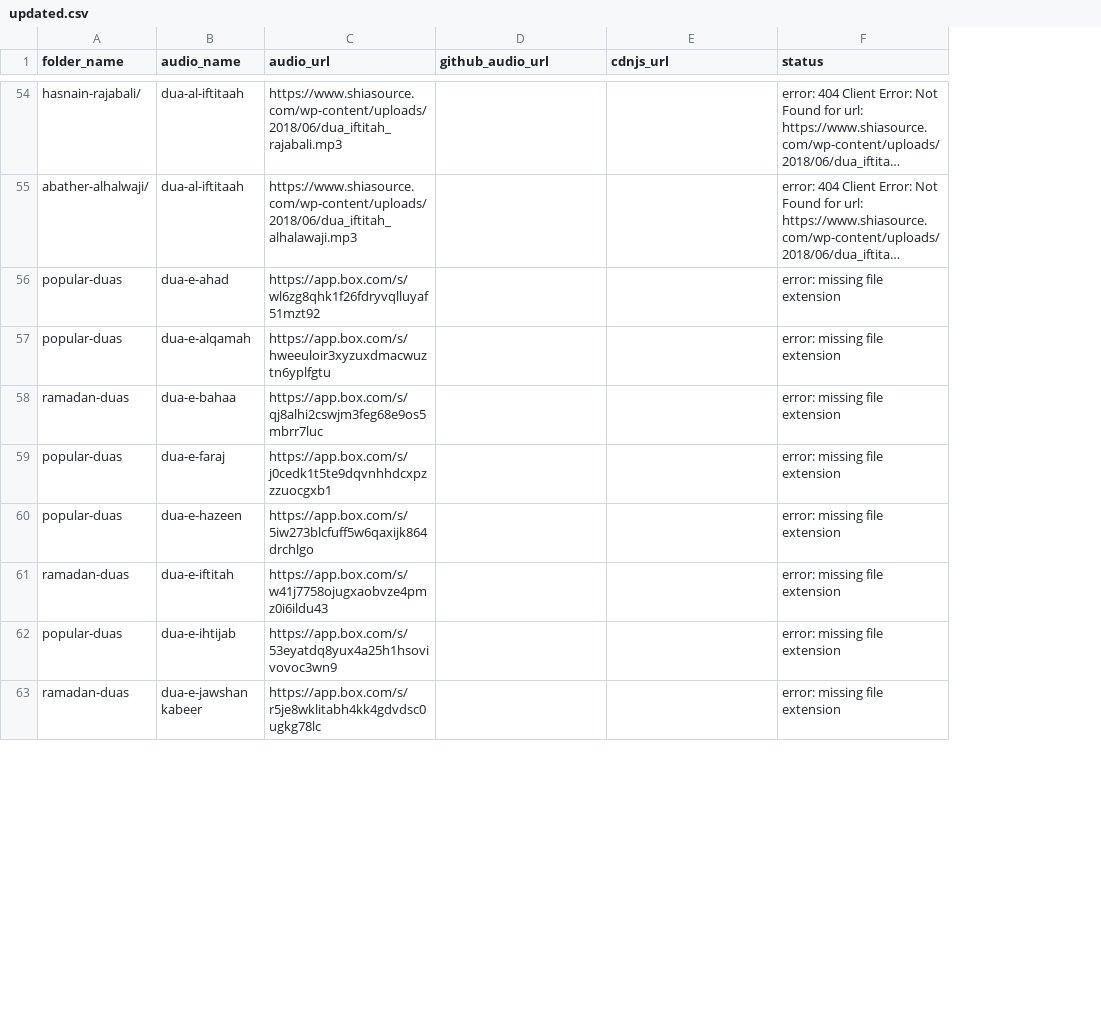
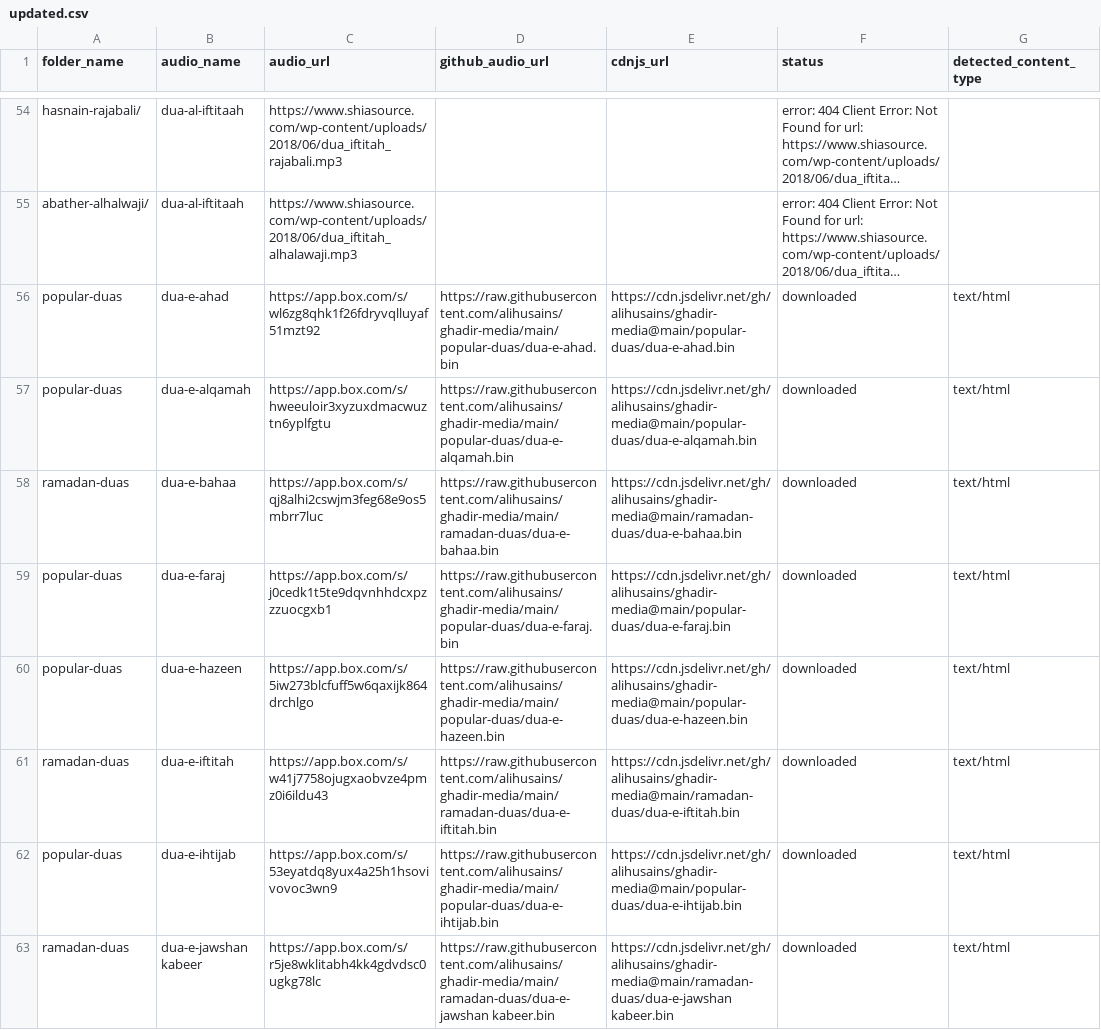
Before and after one commit to alihusains/ghadir-media, a CSV file: updated.csv, drawn as a sheet; only a part is shown, gaps mark what is left out; long unchanged cells end in …; the diff covers the shown part only; the diff names each change by its address in the sheet, - before the commit and + after, or states it on an @@ line.

```diff
--- a/updated.csv
+++ b/updated.csv
+column G (detected_content_type), rows 56-63: all text/html
-D56 (github_audio_url): (empty)
+D56 (github_audio_url): https://raw.githubusercontent.com/alihusains/ghadir-media/main/popular-duas/dua-e-ahad.bin
-E56 (cdnjs_url): (empty)
+E56 (cdnjs_url): https://cdn.jsdelivr.net/gh/alihusains/ghadir-media@main/popular-duas/dua-e-ahad.bin
-F56:F63 (status): error: missing file extension
+F56:F63 (status): downloaded
-D57 (github_audio_url): (empty)
+D57 (github_audio_url): https://raw.githubusercontent.com/alihusains/ghadir-media/main/popular-duas/dua-e-alqamah.bin
-E57 (cdnjs_url): (empty)
+E57 (cdnjs_url): https://cdn.jsdelivr.net/gh/alihusains/ghadir-media@main/popular-duas/dua-e-alqamah.bin
-D58 (github_audio_url): (empty)
+D58 (github_audio_url): https://raw.githubusercontent.com/alihusains/ghadir-media/main/ramadan-duas/dua-e-bahaa.bin
-E58 (cdnjs_url): (empty)
+E58 (cdnjs_url): https://cdn.jsdelivr.net/gh/alihusains/ghadir-media@main/ramadan-duas/dua-e-bahaa.bin
-D59 (github_audio_url): (empty)
+D59 (github_audio_url): https://raw.githubusercontent.com/alihusains/ghadir-media/main/popular-duas/dua-e-faraj.bin
-E59 (cdnjs_url): (empty)
+E59 (cdnjs_url): https://cdn.jsdelivr.net/gh/alihusains/ghadir-media@main/popular-duas/dua-e-faraj.bin
-D60 (github_audio_url): (empty)
+D60 (github_audio_url): https://raw.githubusercontent.com/alihusains/ghadir-media/main/popular-duas/dua-e-hazeen.bin
-E60 (cdnjs_url): (empty)
+E60 (cdnjs_url): https://cdn.jsdelivr.net/gh/alihusains/ghadir-media@main/popular-duas/dua-e-hazeen.bin
-D61 (github_audio_url): (empty)
+D61 (github_audio_url): https://raw.githubusercontent.com/alihusains/ghadir-media/main/ramadan-duas/dua-e-iftitah.bin
-E61 (cdnjs_url): (empty)
+E61 (cdnjs_url): https://cdn.jsdelivr.net/gh/alihusains/ghadir-media@main/ramadan-duas/dua-e-iftitah.bin
-D62 (github_audio_url): (empty)
+D62 (github_audio_url): https://raw.githubusercontent.com/alihusains/ghadir-media/main/popular-duas/dua-e-ihtijab.bin
-E62 (cdnjs_url): (empty)
+E62 (cdnjs_url): https://cdn.jsdelivr.net/gh/alihusains/ghadir-media@main/popular-duas/dua-e-ihtijab.bin
-D63 (github_audio_url): (empty)
+D63 (github_audio_url): https://raw.githubusercontent.com/alihusains/ghadir-media/main/ramadan-duas/dua-e-jawshan kabeer.bin
-E63 (cdnjs_url): (empty)
+E63 (cdnjs_url): https://cdn.jsdelivr.net/gh/alihusains/ghadir-media@main/ramadan-duas/dua-e-jawshan kabeer.bin
```
Also changed, not shown: 63 edited cells elsewhere in this file, 29 other files.
